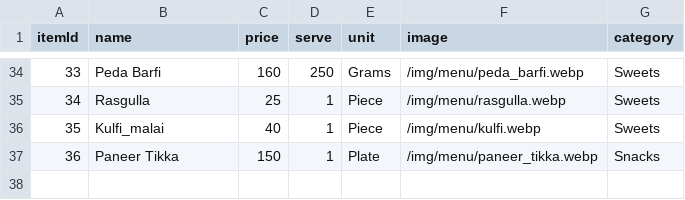
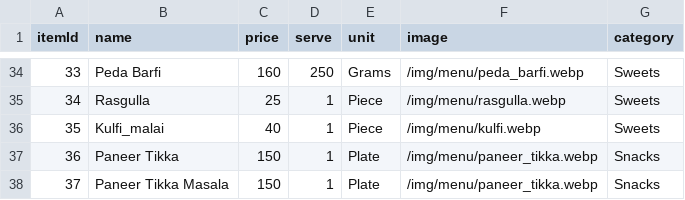
Before and after one commit to Vrushi0912/Aaswad, a CSV file: assets/csv/items.csv, drawn as a sheet; only a part is shown, gaps mark what is left out; the diff names each change by its address in the sheet, - before the commit and + after, or states it on an @@ line.

Commit message:
Update items.csv

```diff
--- a/assets/csv/items.csv
+++ b/assets/csv/items.csv
+row 38: 37 | Paneer Tikka Masala | 150 | 1 | Plate | /img/menu/paneer_tikka.webp | Snacks
```
